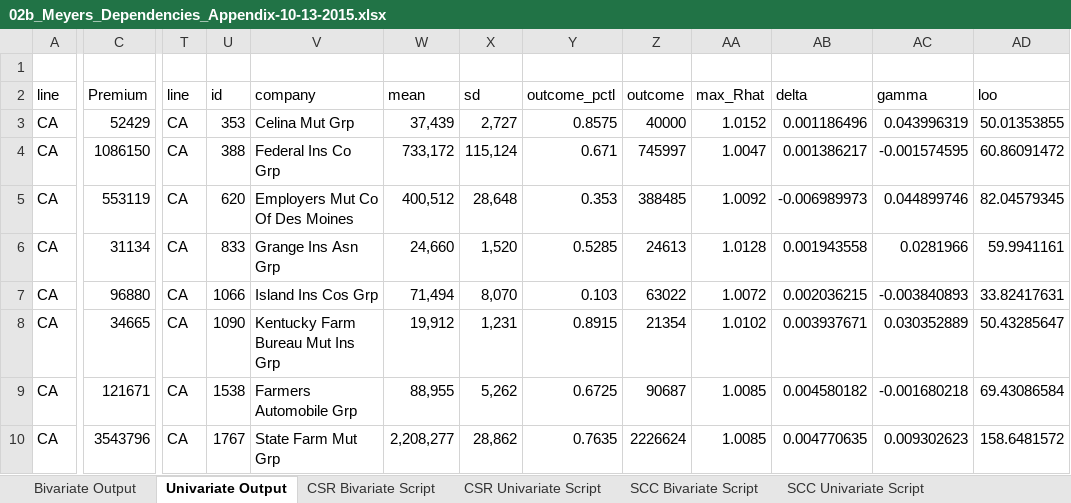
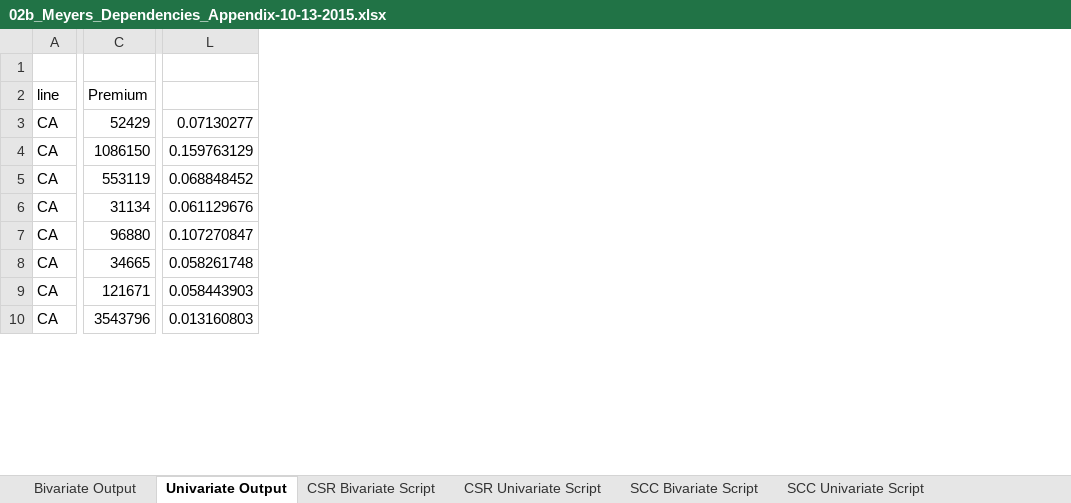
Before and after one commit to problemofpoints/reservetestr, an Excel workbook: data-raw/02b_Meyers_Dependencies_Appendix-10-13-2015.xlsx, sheet Univariate Output, drawn as a sheet; only a part is shown, gaps mark what is left out; values as stored, in another font and other column widths than the file's, no borders; removed rows and columns are numbered as before the commit, all else as after; the diff covers the shown part only; the diff names each change by its address in the sheet, - before the commit and + after, or states it on an @@ line.

```diff
--- a/data-raw/02b_Meyers_Dependencies_Appendix-10-13-2015.xlsx (sheet Univariate Output)
+++ b/data-raw/02b_Meyers_Dependencies_Appendix-10-13-2015.xlsx (sheet Univariate Output)
+column L, rows 3-10: 0.07130277 | 0.159763129 | 0.068848452 | 0.061129676 | 0.107270847 | 0.058261748 | 0.058443903 | 0.013160803
-column T, rows 2-10: line | CA | CA | CA | CA | CA | CA | CA | CA
-column U, rows 2-10: id | 353 | 388 | 620 | 833 | 1066 | 1090 | 1538 | 1767
-column V, rows 2-10: company | Celina Mut Grp | Federal Ins Co Grp | Employers Mut Co Of Des Moines | Grange Ins Asn Grp | Island Ins Cos Grp | Kentucky Farm Bureau Mut Ins Grp | Farmers Automobile Grp | State Farm Mut Grp
-column W, rows 2-10: mean | 37,439 | 733,172 | 400,512 | 24,660 | 71,494 | 19,912 | 88,955 | 2,208,277
-column X, rows 2-10: sd | 2,727 | 115,124 | 28,648 | 1,520 | 8,070 | 1,231 | 5,262 | 28,862
-column Y, rows 2-10: outcome_pctl | 0.8575 | 0.671 | 0.353 | 0.5285 | 0.103 | 0.8915 | 0.6725 | 0.7635
-column Z, rows 2-10: outcome | 40000 | 745997 | 388485 | 24613 | 63022 | 21354 | 90687 | 2226624
-column AA, rows 2-10: max_Rhat | 1.0152 | 1.0047 | 1.0092 | 1.0128 | 1.0072 | 1.0102 | 1.0085 | 1.0085
-column AB, rows 2-10: delta | 0.001186496 | 0.001386217 | -0.006989973 | 0.001943558 | 0.002036215 | 0.003937671 | 0.004580182 | 0.004770635
-column AC, rows 2-10: gamma | 0.043996319 | -0.001574595 | 0.044899746 | 0.0281966 | -0.003840893 | 0.030352889 | -0.001680218 | 0.009302623
-column AD, rows 2-10: loo | 50.01353855 | 60.86091472 | 82.04579345 | 59.9941161 | 33.82417631 | 50.43285647 | 69.43086584 | 158.6481572
```
Also changed, not shown: 22 removed columns elsewhere in this sheet, 20 other files.
